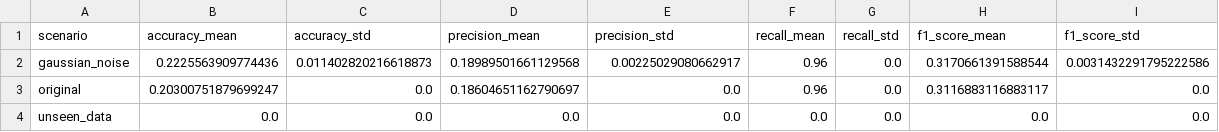
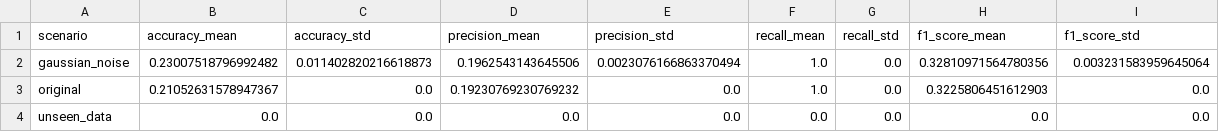
Before and after one commit to tayrubys/TimeSeries-Enhanced, a CSV file: results/outputs/automata_batadal_seed_summary.csv, drawn as a sheet.

```diff
--- a/results/outputs/automata_batadal_seed_summary.csv
+++ b/results/outputs/automata_batadal_seed_summary.csv
@@ -1,4 +1,4 @@
 scenario,accuracy_mean,accuracy_std,precision_mean,precision_std,recall_mean,recall_std,f1_score_mean,f1_score_std
-gaussian_noise,0.2225563909774436,0.011402820216618873,0.18989501661129568,0.00225029080662917,0.96,0.0,0.3170661391588544,0.0031432291795222586
-original,0.20300751879699247,0.0,0.18604651162790697,0.0,0.96,0.0,0.3116883116883117,0.0
+gaussian_noise,0.23007518796992482,0.011402820216618873,0.1962543143645506,0.0023076166863370494,1.0,0.0,0.32810971564780356,0.003231583959645064
+original,0.21052631578947367,0.0,0.19230769230769232,0.0,1.0,0.0,0.3225806451612903,0.0
 unseen_data,0.0,0.0,0.0,0.0,0.0,0.0,0.0,0.0
```
Also changed, not shown: results/outputs/automata_advanced_all_scenarios_metrics.csv, results/outputs/batadal_dual_vomm_pst_metrics.csv, 5 other files.
